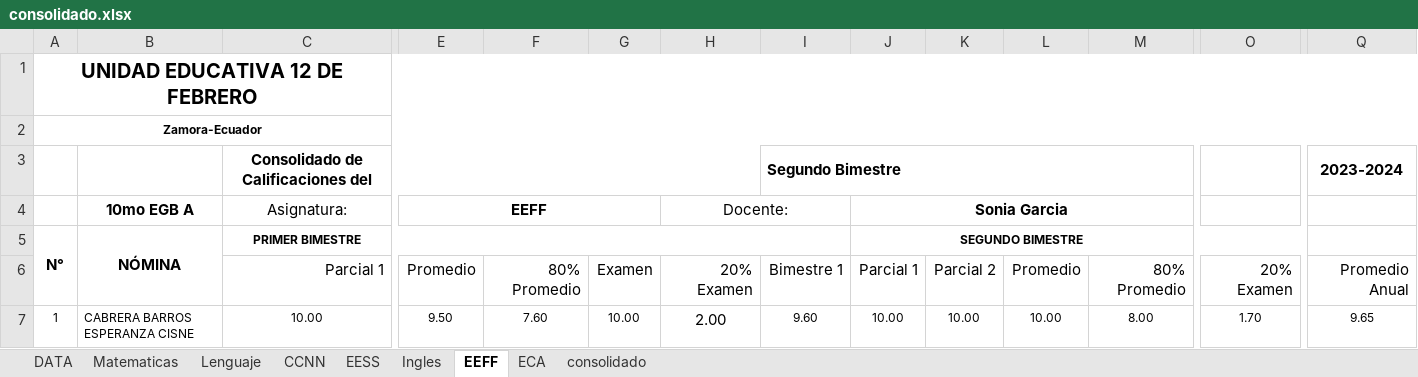
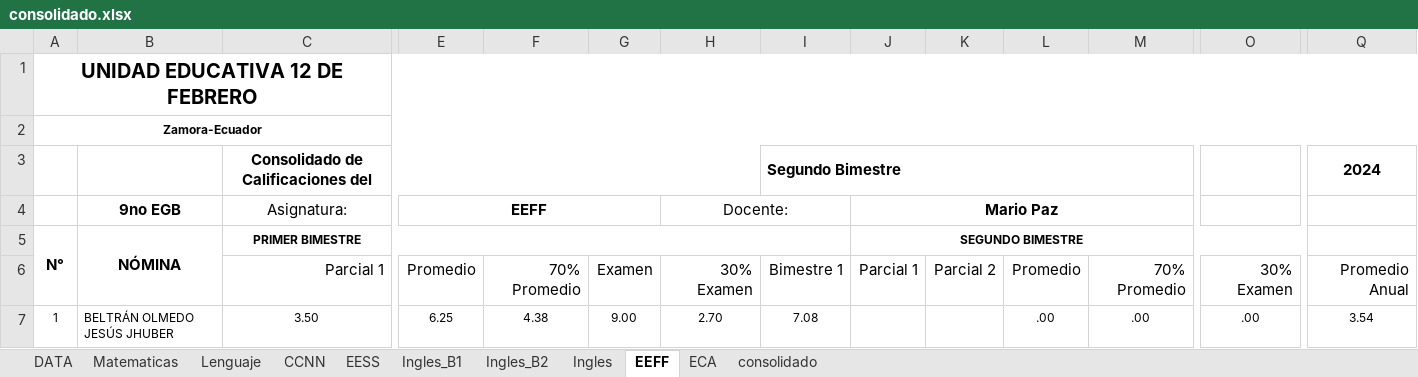
Before and after one commit to jimgustavo/promociones-for-egb, an Excel workbook: consolidado.xlsx, sheet EEFF, drawn as a sheet; only a part is shown, gaps mark what is left out; values as stored, in another font and other column widths than the file's, no borders; charts and pictures and conditional formats not drawn; the diff covers the shown part only; the diff names each change by its address in the sheet, - before the commit and + after, or states it on an @@ line.

```diff
--- a/consolidado.xlsx (sheet EEFF)
+++ b/consolidado.xlsx (sheet EEFF)
+sheet tab: Ingles_B1
+sheet tab: Ingles_B2
-Q3: 2023-2024
+Q3: 2024
-B4: 10mo EGB A
+B4: 9no EGB
-J4: Sonia Garcia
+J4: Mario Paz
-F6: 80% Promedio
+F6: 70% Promedio
-H6: 20% Examen
+H6: 30% Examen
-M6: 80% Promedio
+M6: 70% Promedio
-O6: 20% Examen
+O6: 30% Examen
-B7: CABRERA BARROS ESPERANZA CISNE
+B7: BELTRÁN OLMEDO JESÚS JHUBER
-C7: 10.00
+C7: 3.50
-E7: 9.50
+E7: 6.25
-F7: 7.60
+F7: 4.38
-G7: 10.00
+G7: 9.00
-H7: 2.00
+H7: 2.70
@@ H7 text size: smaller @@
-I7: 9.60
+I7: 7.08
-J7: 10.00
+J7: (empty)
-K7: 10.00
+K7: (empty)
-L7: 10.00
+L7: .00
-M7: 8.00
+M7: .00
-O7: 1.70
+O7: .00
-Q7: 9.65
+Q7: 3.54
```
Also changed, not shown: 2 added rows, 1 removed row, 87 edited cells and cell formats elsewhere in this sheet, sheet consolidado, sheet Matematicas, sheet Lenguaje, sheet Ingles, sheet EESS, sheet ECA, 2 more sheets, formulas that keep their value, charts or pictures, 1 other file.
